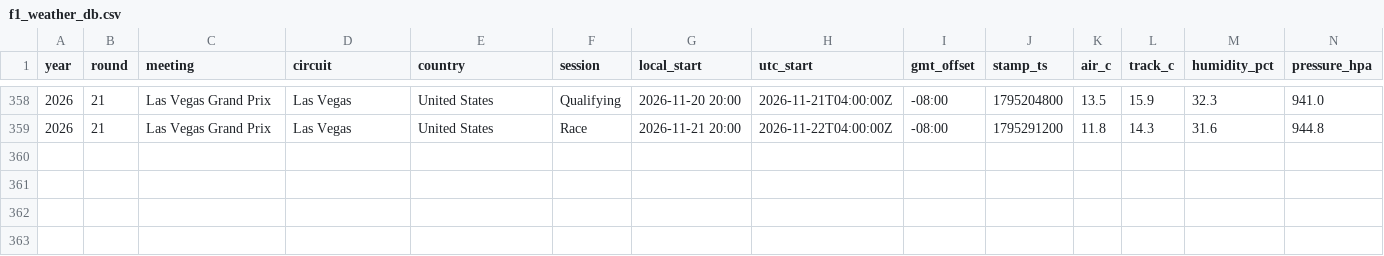
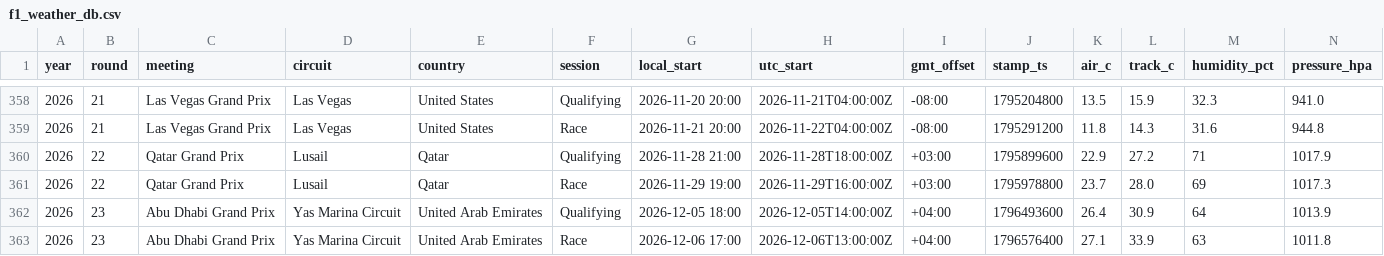
Before and after one commit to hammerwork/F1TrueConditions, a CSV file: data/f1_weather_db.csv, drawn as a sheet; only a part is shown, gaps mark what is left out; rows hold the shown columns only; the diff names each change by its address in the sheet, - before the commit and + after, or states it on an @@ line.

```diff
--- a/data/f1_weather_db.csv
+++ b/data/f1_weather_db.csv
+row 360: 2026 | 22 | Qatar Grand Prix | Lusail | Qatar | Qualifying | 2026-11-28 21:00 | 2026-11-28T18:00:00Z | +03:00 | 1795899600 | 22.9 | 27.2 | 71 | 1017.9
+row 361: 2026 | 22 | Qatar Grand Prix | Lusail | Qatar | Race | 2026-11-29 19:00 | 2026-11-29T16:00:00Z | +03:00 | 1795978800 | 23.7 | 28.0 | 69 | 1017.3
+row 362: 2026 | 23 | Abu Dhabi Grand Prix | Yas Marina Circuit | United Arab Emirates | Qualifying | 2026-12-05 18:00 | 2026-12-05T14:00:00Z | +04:00 | 1796493600 | 26.4 | 30.9 | 64 | 1013.9
+row 363: 2026 | 23 | Abu Dhabi Grand Prix | Yas Marina Circuit | United Arab Emirates | Race | 2026-12-06 17:00 | 2026-12-06T13:00:00Z | +04:00 | 1796576400 | 27.1 | 33.9 | 63 | 1011.8
```
Also changed, not shown: data/f1_weather_segments.csv, 1 other file.
